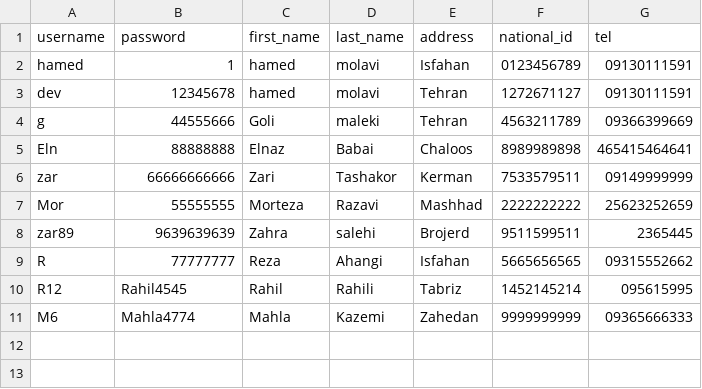
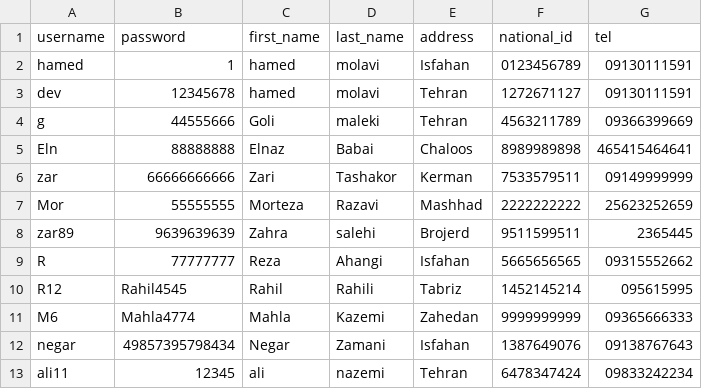
Before and after one commit to elsa199/Bootcamp3_python_Tourism-system, a CSV file: data/tourists.csv, drawn as a sheet; the diff names each change by its address in the sheet, - before the commit and + after, or states it on an @@ line.

Commit message:
change dataset

```diff
--- a/data/tourists.csv
+++ b/data/tourists.csv
+row 12: negar | 49857395798434 | Negar | Zamani | Isfahan | 1387649076 | 09138767643
+row 13: ali11 | 12345 | ali | nazemi | Tehran | 6478347424 | 09833242234
```
Also changed, not shown: 2 other files.
